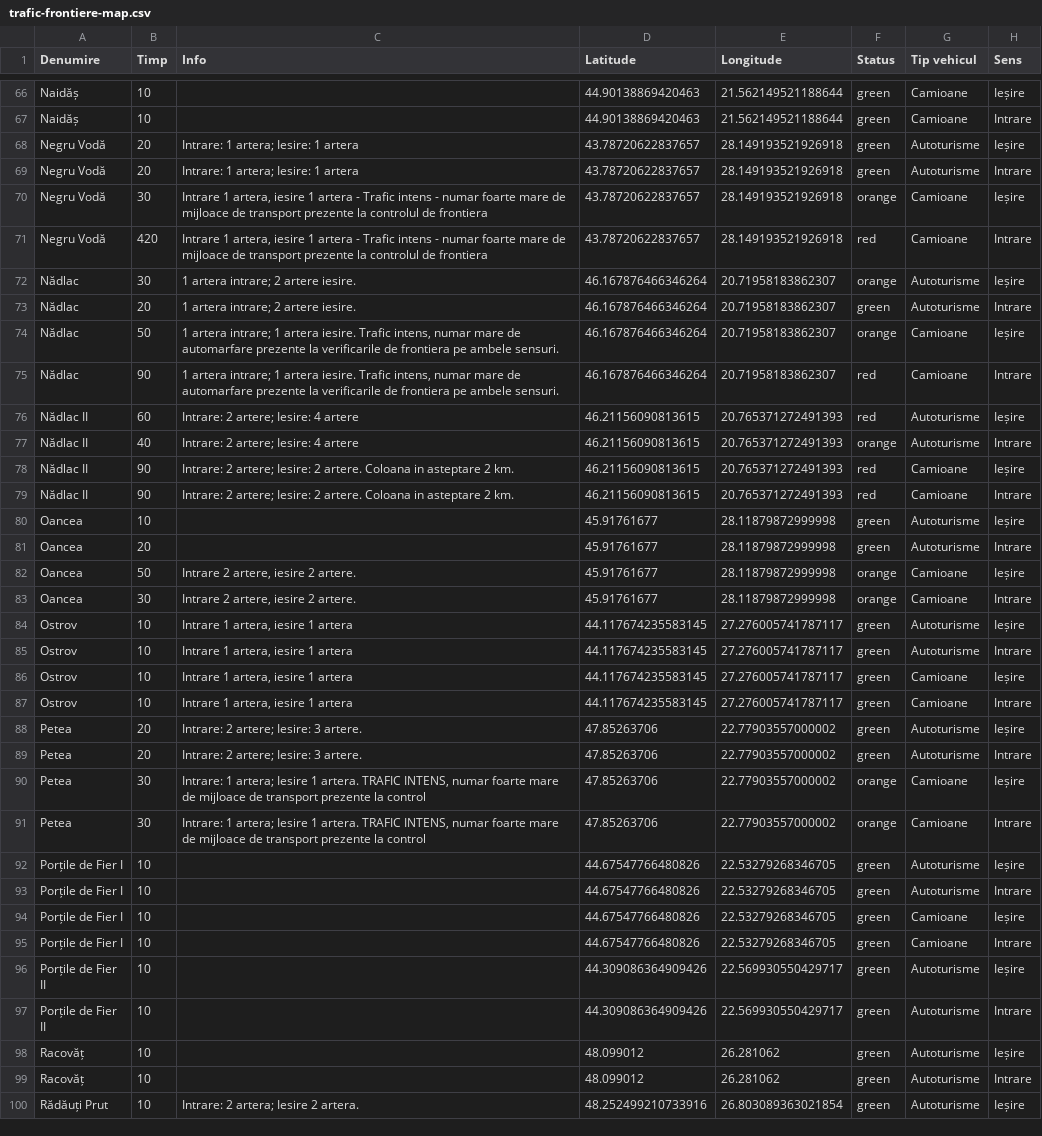
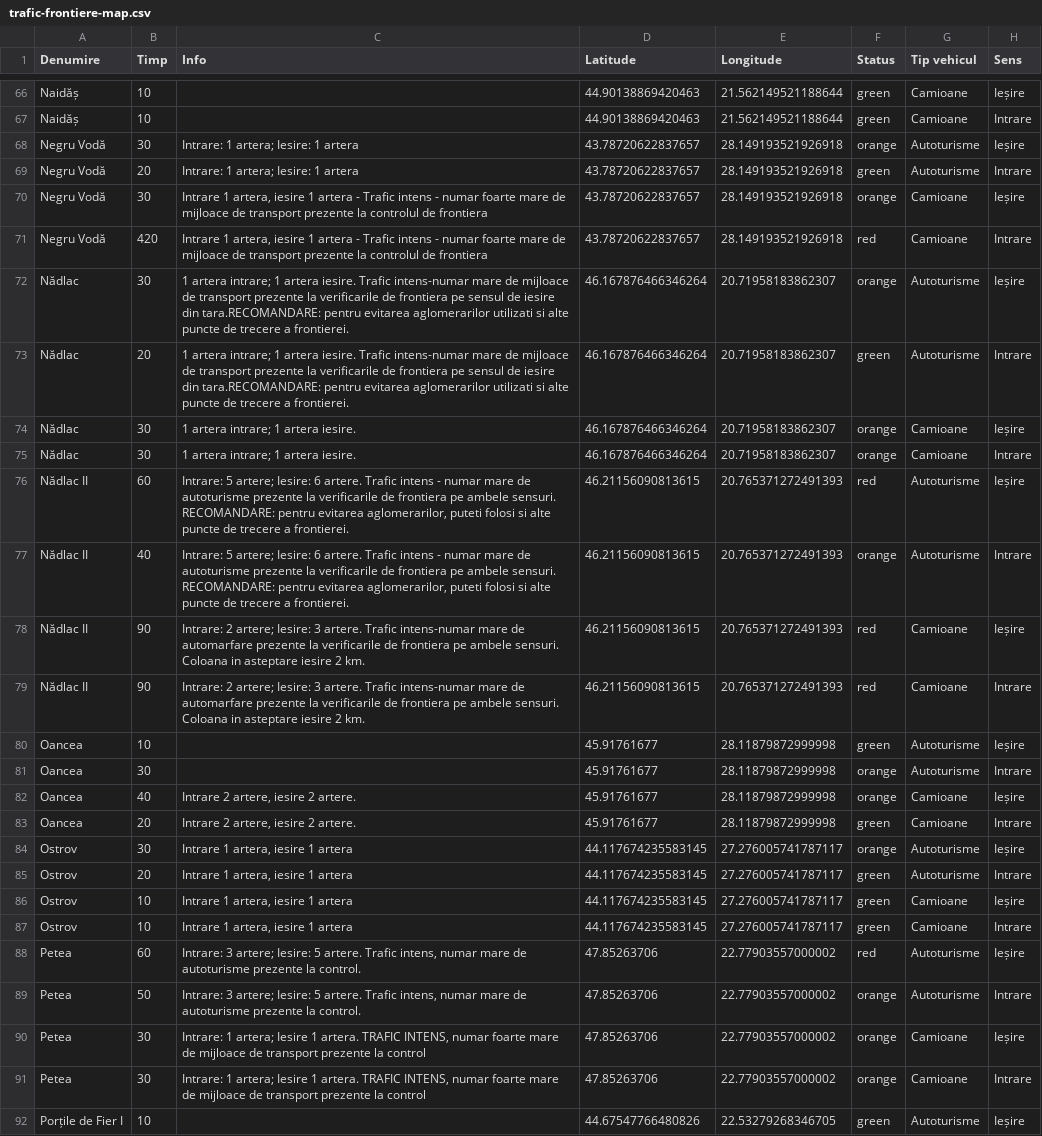
Before and after one commit to gov2-ro/prometeu, a CSV file: data/politia-de-frontiera/trafic-frontiere-map.csv, drawn as a sheet; only a part is shown, gaps mark what is left out; the shorter side is filled out with more unchanged rows; the diff covers the shown part only.

```diff
--- a/data/politia-de-frontiera/trafic-frontiere-map.csv
+++ b/data/politia-de-frontiera/trafic-frontiere-map.csv
@@ -67,3 +67,3 @@ Naidăș,10,,44.90138869420463,21.562149521188644,green,Camioane,Ieșire
 Naidăș,10,,44.90138869420463,21.562149521188644,green,Camioane,Intrare
-Negru Vodă,20,Intrare: 1 artera; Iesire: 1 artera,43.78720622837657,28.149193521926918,green,Autoturisme,Ieșire
+Negru Vodă,30,Intrare: 1 artera; Iesire: 1 artera,43.78720622837657,28.149193521926918,orange,Autoturisme,Ieșire
 Negru Vodă,20,Intrare: 1 artera; Iesire: 1 artera,43.78720622837657,28.149193521926918,green,Autoturisme,Intrare
@@ -71,20 +71,20 @@ Negru Vodă,30,"Intrare 1 artera, iesire 1 artera - Trafic intens - numar foarte
 Negru Vodă,420,"Intrare 1 artera, iesire 1 artera - Trafic intens - numar foarte mare de mijloace de transport prezente la controlul de frontiera",43.78720622837657,28.149193521926918,red,Camioane,Intrare
-Nădlac,30,1 artera intrare; 2 artere iesire.,46.167876466346264,20.71958183862307,orange,Autoturisme,Ieșire
-Nădlac,20,1 artera intrare; 2 artere iesire.,46.167876466346264,20.71958183862307,green,Autoturisme,Intrare
-Nădlac,50,"1 artera intrare; 1 artera iesire. Trafic intens, numar mare de automarfare prezente la verificarile de frontiera pe ambele sensuri.",46.167876466346264,20.71958183862307,orange,Camioane,Ieșire
-Nădlac,90,"1 artera intrare; 1 artera iesire. Trafic intens, numar mare de automarfare prezente la verificarile de frontiera pe ambele sensuri.",46.167876466346264,20.71958183862307,red,Camioane,Intrare
-Nădlac II,60,Intrare: 2 artere; Iesire: 4 artere,46.21156090813615,20.765371272491393,red,Autoturisme,Ieșire
-Nădlac II,40,Intrare: 2 artere; Iesire: 4 artere,46.21156090813615,20.765371272491393,orange,Autoturisme,Intrare
-Nădlac II,90,Intrare: 2 artere; Iesire: 2 artere. Coloana in asteptare 2 km.,46.21156090813615,20.765371272491393,red,Camioane,Ieșire
-Nădlac II,90,Intrare: 2 artere; Iesire: 2 artere. Coloana in asteptare 2 km.,46.21156090813615,20.765371272491393,red,Camioane,Intrare
+Nădlac,30,1 artera intrare; 1 artera iesire. Trafic intens-numar  mare de mijloace de transport prezente la verificarile de frontiera pe sensul de iesire din tara.RECOMANDARE: pentru evitarea aglomerarilor utilizati si alte puncte de trecere a frontierei.,46.167876466346264,20.71958183862307,orange,Autoturisme,Ieșire
+Nădlac,20,1 artera intrare; 1 artera iesire. Trafic intens-numar  mare de mijloace de transport prezente la verificarile de frontiera pe sensul de iesire din tara.RECOMANDARE: pentru evitarea aglomerarilor utilizati si alte puncte de trecere a frontierei.,46.167876466346264,20.71958183862307,green,Autoturisme,Intrare
+Nădlac,30,1 artera intrare; 1 artera iesire.,46.167876466346264,20.71958183862307,orange,Camioane,Ieșire
+Nădlac,30,1 artera intrare; 1 artera iesire.,46.167876466346264,20.71958183862307,orange,Camioane,Intrare
+Nădlac II,60,"Intrare: 5 artere; Iesire: 6 artere. Trafic intens - numar mare de autoturisme prezente la verificarile de frontiera pe ambele sensuri. RECOMANDARE: pentru evitarea aglomerarilor, puteti folosi si alte puncte de trecere a frontierei.",46.21156090813615,20.765371272491393,red,Autoturisme,Ieșire
+Nădlac II,40,"Intrare: 5 artere; Iesire: 6 artere. Trafic intens - numar mare de autoturisme prezente la verificarile de frontiera pe ambele sensuri. RECOMANDARE: pentru evitarea aglomerarilor, puteti folosi si alte puncte de trecere a frontierei.",46.21156090813615,20.765371272491393,orange,Autoturisme,Intrare
+Nădlac II,90,Intrare: 2 artere; Iesire: 3 artere. Trafic intens-numar mare de automarfare prezente la verificarile de frontiera pe ambele sensuri. Coloana in asteptare iesire 2 km.,46.21156090813615,20.765371272491393,red,Camioane,Ieșire
+Nădlac II,90,Intrare: 2 artere; Iesire: 3 artere. Trafic intens-numar mare de automarfare prezente la verificarile de frontiera pe ambele sensuri. Coloana in asteptare iesire 2 km.,46.21156090813615,20.765371272491393,red,Camioane,Intrare
 Oancea,10,,45.91761677,28.11879872999998,green,Autoturisme,Ieșire
-Oancea,20,,45.91761677,28.11879872999998,green,Autoturisme,Intrare
-Oancea,50,"Intrare 2 artere, iesire 2 artere.",45.91761677,28.11879872999998,orange,Camioane,Ieșire
-Oancea,30,"Intrare 2 artere, iesire 2 artere.",45.91761677,28.11879872999998,orange,Camioane,Intrare
-Ostrov,10,"Intrare 1 artera, iesire 1 artera",44.117674235583145,27.276005741787117,green,Autoturisme,Ieșire
-Ostrov,10,"Intrare 1 artera, iesire 1 artera",44.117674235583145,27.276005741787117,green,Autoturisme,Intrare
+Oancea,30,,45.91761677,28.11879872999998,orange,Autoturisme,Intrare
+Oancea,40,"Intrare 2 artere, iesire 2 artere.",45.91761677,28.11879872999998,orange,Camioane,Ieșire
+Oancea,20,"Intrare 2 artere, iesire 2 artere.",45.91761677,28.11879872999998,green,Camioane,Intrare
+Ostrov,30,"Intrare 1 artera, iesire 1 artera",44.117674235583145,27.276005741787117,orange,Autoturisme,Ieșire
+Ostrov,20,"Intrare 1 artera, iesire 1 artera",44.117674235583145,27.276005741787117,green,Autoturisme,Intrare
 Ostrov,10,"Intrare 1 artera, iesire 1 artera",44.117674235583145,27.276005741787117,green,Camioane,Ieșire
 Ostrov,10,"Intrare 1 artera, iesire 1 artera",44.117674235583145,27.276005741787117,green,Camioane,Intrare
-Petea,20,Intrare: 2 artere; Iesire: 3 artere.,47.85263706,22.77903557000002,green,Autoturisme,Ieșire
-Petea,20,Intrare: 2 artere; Iesire: 3 artere.,47.85263706,22.77903557000002,green,Autoturisme,Intrare
+Petea,60,"Intrare: 3 artere; Iesire: 5 artere. Trafic intens, numar mare de autoturisme prezente la control.",47.85263706,22.77903557000002,red,Autoturisme,Ieșire
+Petea,50,"Intrare: 3 artere; Iesire: 5 artere. Trafic intens, numar mare de autoturisme prezente la control.",47.85263706,22.77903557000002,orange,Autoturisme,Intrare
 Petea,30,"Intrare: 1 artera; Iesire 1 artera. TRAFIC INTENS, numar foarte mare de mijloace de transport prezente la control",47.85263706,22.77903557000002,orange,Camioane,Ieșire
```
Also changed, not shown: 55 edited cells elsewhere in this file, data/andnet/csv/1-evenimente-rutiere-și-lucrări-de-scurtă-durată.csv, data/andnet/csv/lucrari.csv, 26 other files.
